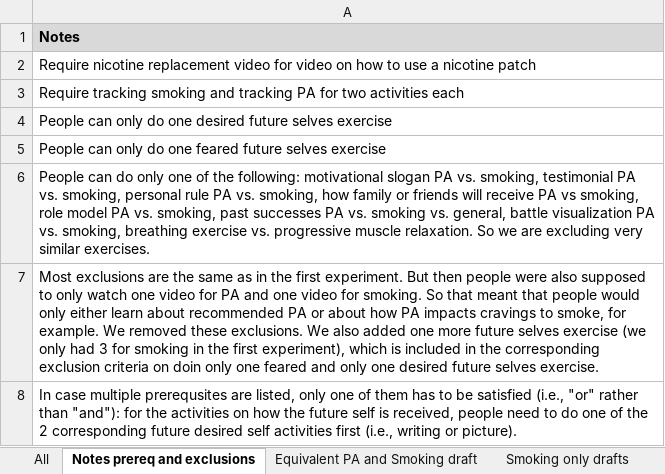
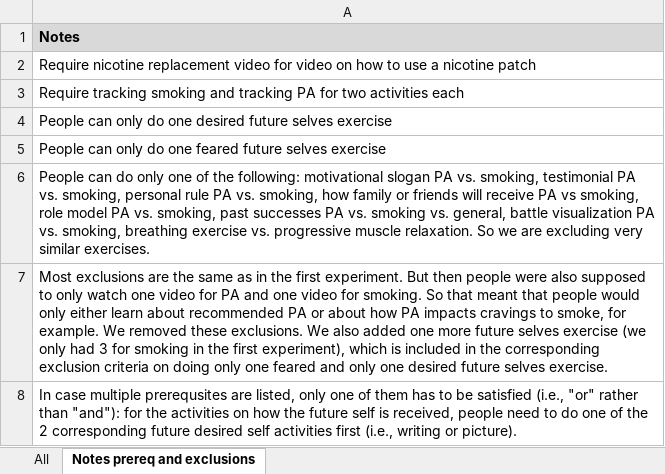
Before and after one commit to PerfectFit-project/virtual_coach_useful_activities, an Excel workbook: actions/Activities.xlsx, sheet Notes prereq and exclusions, drawn as a sheet; values as stored, in another font and other column widths than the file's, no borders; the diff names each change by its address in the sheet, - before the commit and + after, or states it on an @@ line.

```diff
--- a/actions/Activities.xlsx (sheet Notes prereq and exclusions)
+++ b/actions/Activities.xlsx (sheet Notes prereq and exclusions)
-sheet tab: Equivalent PA and Smoking draft
-sheet tab: Smoking only drafts
-A7: …criteria on doin only one…
+A7: …criteria on doing only one…
```
Also changed, not shown: sheet All, other sheet tabs.
